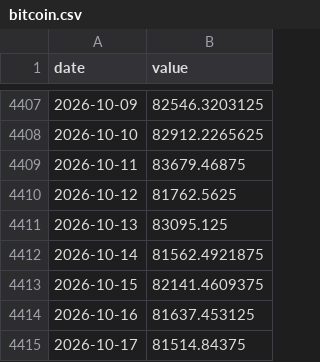
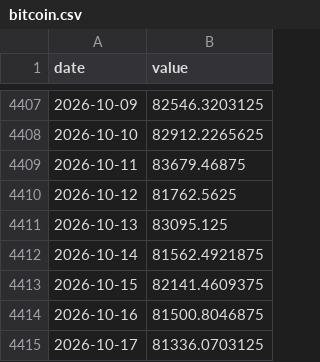
Before and after one commit to Hwang-gu/macro-invest-monitor, a CSV file: data/raw/bitcoin.csv, drawn as a sheet; only a part is shown, gaps mark what is left out.

```diff
--- a/data/raw/bitcoin.csv
+++ b/data/raw/bitcoin.csv
@@ -4413,3 +4413,3 @@ date,value
 2026-10-15,82141.4609375
-2026-10-16,81637.453125
-2026-10-17,81514.84375
+2026-10-16,81500.8046875
+2026-10-17,81336.0703125
```
Also changed, not shown: data/raw/gold.csv, data/raw/kosdaq.csv, 10 other files.
